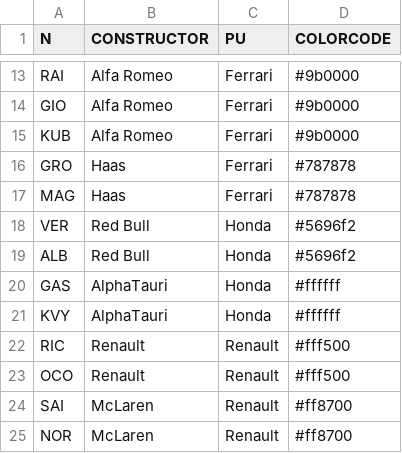
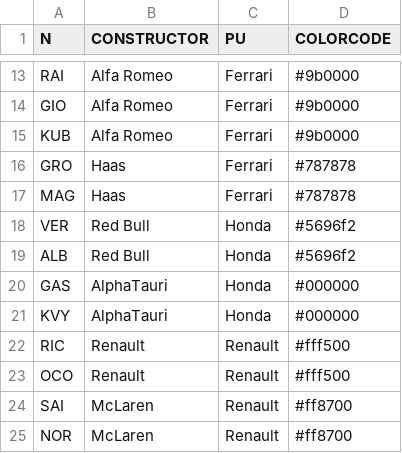
Before and after one commit to psnipiv/streamlitdashboard, a CSV file: ColorCodes.csv, drawn as a sheet; only a part is shown, gaps mark what is left out.

Commit message:
changes to chart bg color

```diff
--- a/ColorCodes.csv
+++ b/ColorCodes.csv
@@ -19,4 +19,4 @@ VER,Red Bull,Honda,#5696f2
 ALB,Red Bull,Honda,#5696f2
-GAS,AlphaTauri,Honda,#ffffff
-KVY,AlphaTauri,Honda,#ffffff
+GAS,AlphaTauri,Honda,#000000
+KVY,AlphaTauri,Honda,#000000
 RIC,Renault,Renault,#fff500
```
Also changed, not shown: 1 other file.
